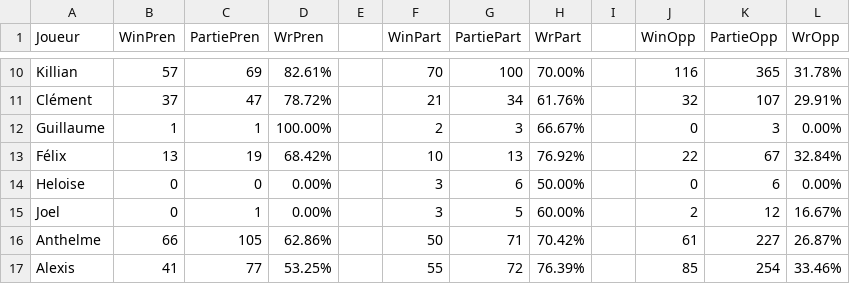
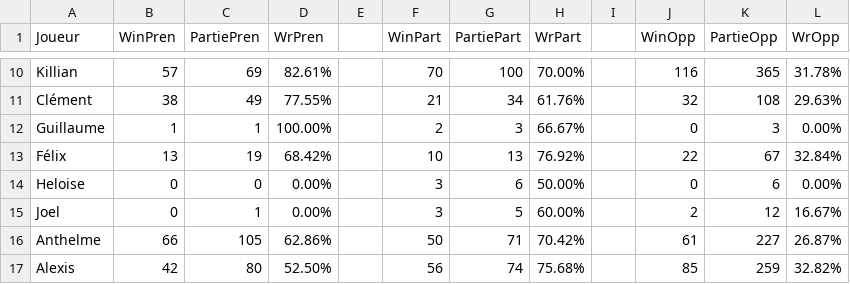
Before and after one commit to Nicolas62x/TarotCalculator, a CSV file: output/winrates.csv, drawn as a sheet; only a part is shown, gaps mark what is left out; the diff covers the shown part only; the diff names each change by its address in the sheet, - before the commit and + after, or states it on an @@ line.

```diff
--- a/output/winrates.csv
+++ b/output/winrates.csv
-B11 (WinPren): 37
+B11 (WinPren): 38
-C11 (PartiePren): 47
+C11 (PartiePren): 49
-D11 (WrPren): 78.72%
+D11 (WrPren): 77.55%
-K11 (PartieOpp): 107
+K11 (PartieOpp): 108
-L11 (WrOpp): 29.91%
+L11 (WrOpp): 29.63%
-B17 (WinPren): 41
+B17 (WinPren): 42
-C17 (PartiePren): 77
+C17 (PartiePren): 80
-D17 (WrPren): 53.25%
+D17 (WrPren): 52.50%
-F17 (WinPart): 55
+F17 (WinPart): 56
-G17 (PartiePart): 72
+G17 (PartiePart): 74
-H17 (WrPart): 76.39%
+H17 (WrPart): 75.68%
-K17 (PartieOpp): 254
+K17 (PartieOpp): 259
-L17 (WrOpp): 33.46%
+L17 (WrOpp): 32.82%
```
Also changed, not shown: 2 added rows, 2 removed rows and 27 edited cells elsewhere in this file, output/history.csv, output/rating.csv.
